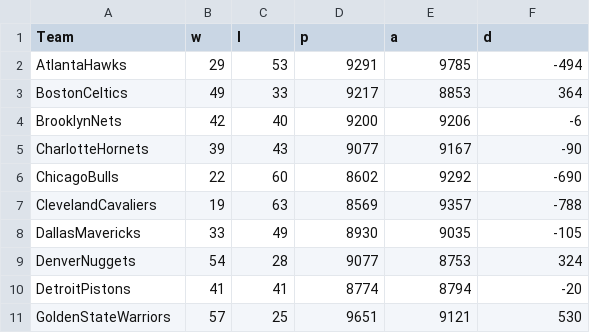
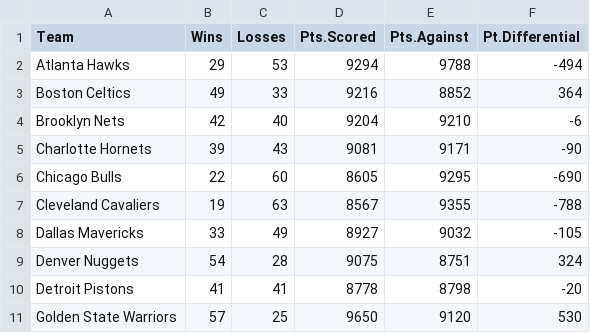
Before and after one commit to sukhjitsehra/datasets, a CSV file: DATA100/NBA.csv, drawn as a sheet; only a part is shown; the diff covers the shown part only.

```diff
--- a/DATA100/NBA.csv
+++ b/DATA100/NBA.csv
@@ -1,11 +1,11 @@
-Team,w,l,p,a,d
-AtlantaHawks,29,53,9291,9785,-494
-BostonCeltics,49,33,9217,8853,364
-BrooklynNets,42,40,9200,9206,-6
-CharlotteHornets,39,43,9077,9167,-90
-ChicagoBulls,22,60,8602,9292,-690
-ClevelandCavaliers,19,63,8569,9357,-788
-DallasMavericks,33,49,8930,9035,-105
-DenverNuggets,54,28,9077,8753,324
-DetroitPistons,41,41,8774,8794,-20
-GoldenStateWarriors,57,25,9651,9121,530
+Team,Wins,Losses,Pts.Scored,Pts.Against,Pt.Differential
+Atlanta Hawks,29,53,9294,9788,-494
+Boston Celtics,49,33,9216,8852,364
+Brooklyn Nets,42,40,9204,9210,-6
+Charlotte Hornets,39,43,9081,9171,-90
+Chicago Bulls,22,60,8605,9295,-690
+Cleveland Cavaliers,19,63,8567,9355,-788
+Dallas Mavericks,33,49,8927,9032,-105
+Denver Nuggets,54,28,9075,8751,324
+Detroit Pistons,41,41,8778,8798,-20
+Golden State Warriors,57,25,9650,9120,530
```
Also changed, not shown: 58 edited cells elsewhere in this file, 1 other file.
